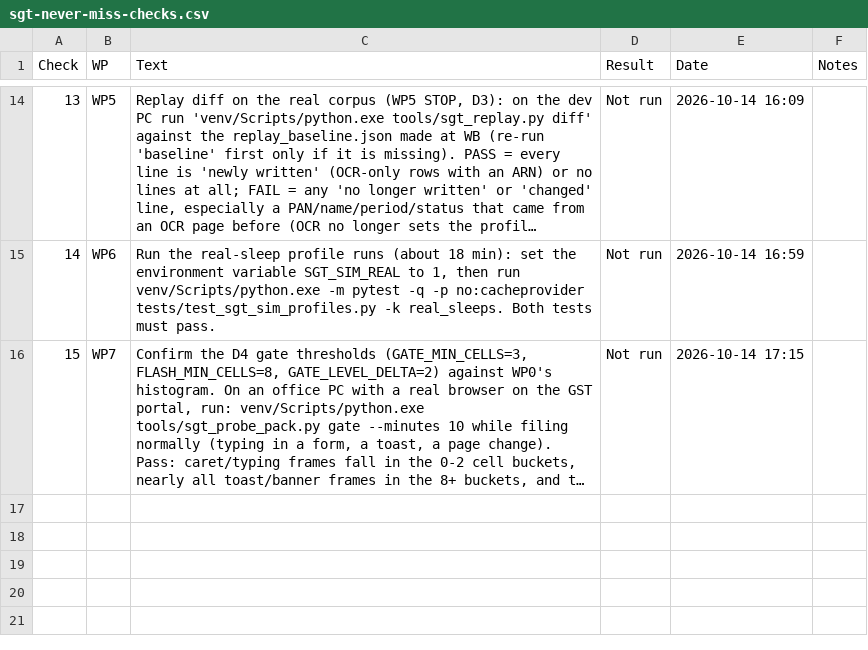
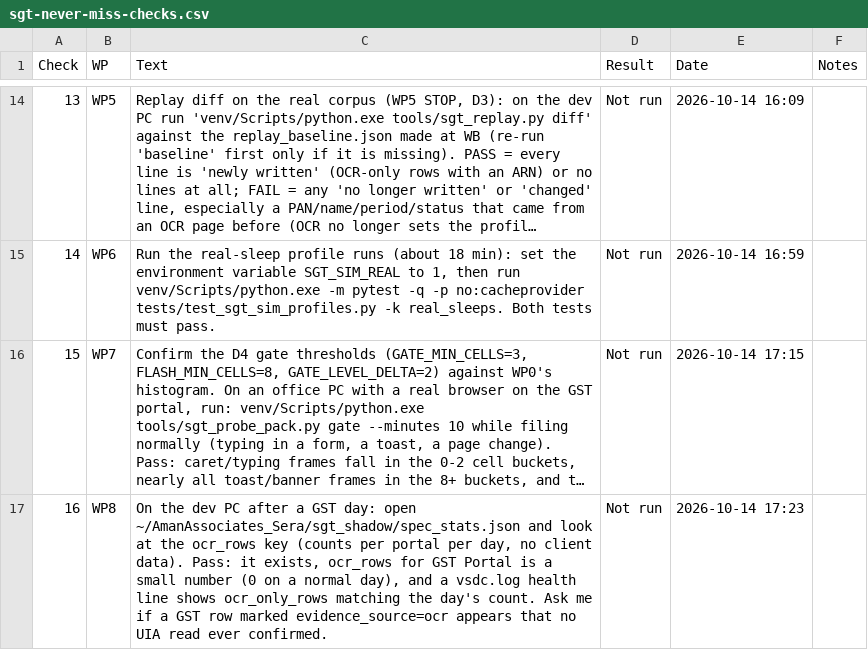
Before and after one commit to NexCardel/Project_Sera, a CSV file: docs/sgt_never_miss/sgt-never-miss-checks.csv, drawn as a sheet; only a part is shown, gaps mark what is left out; long unchanged cells end in …; the diff names each change by its address in the sheet, - before the commit and + after, or states it on an @@ line.

```diff
--- a/docs/sgt_never_miss/sgt-never-miss-checks.csv
+++ b/docs/sgt_never_miss/sgt-never-miss-checks.csv
+row 17: 16 | WP8 | On the dev PC after a GST day: open ~/AmanAssociates_Sera/sgt_shadow/spec_stats.json and look at the ocr_rows key (counts per portal per day, no client data). Pass: it exists, ocr_rows for GST Portal is a small number (0 on a normal day), and a vsdc.log health line shows ocr_only_rows matching the day's count. Ask me if a GST row marked evidence_source=ocr appears that no UIA read ever confirmed. | Not run | 2026-10-14 17:23
```
Also changed, not shown: docs/sgt_never_miss/sgt-never-miss-runs.csv, docs/sgt_never_miss/sgt-never-miss-status.csv, 1 other file.
